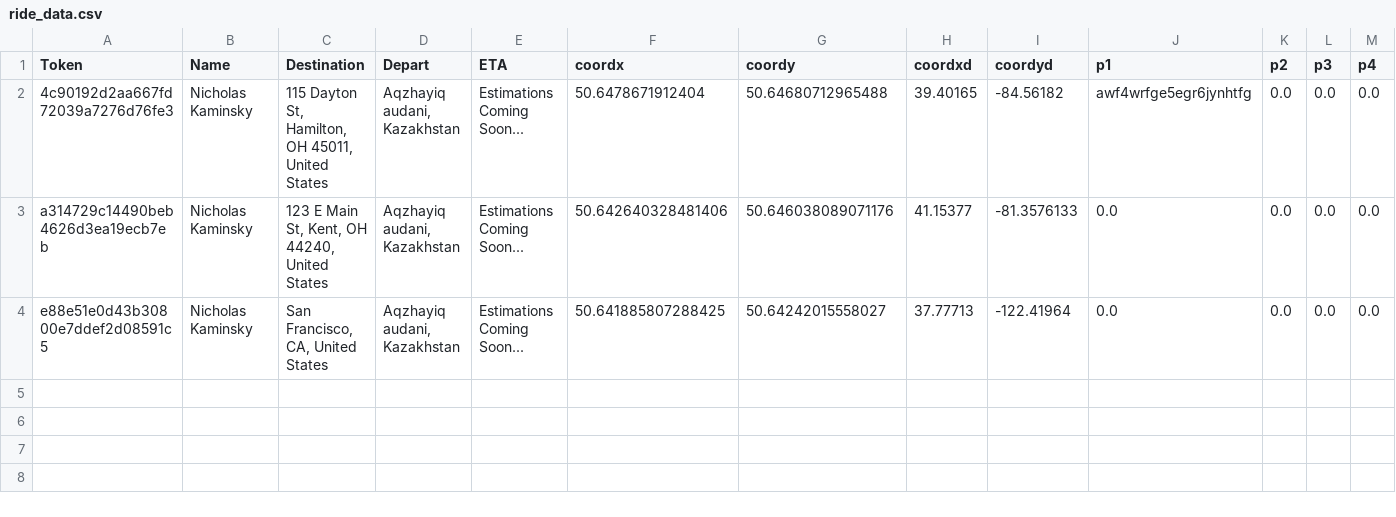
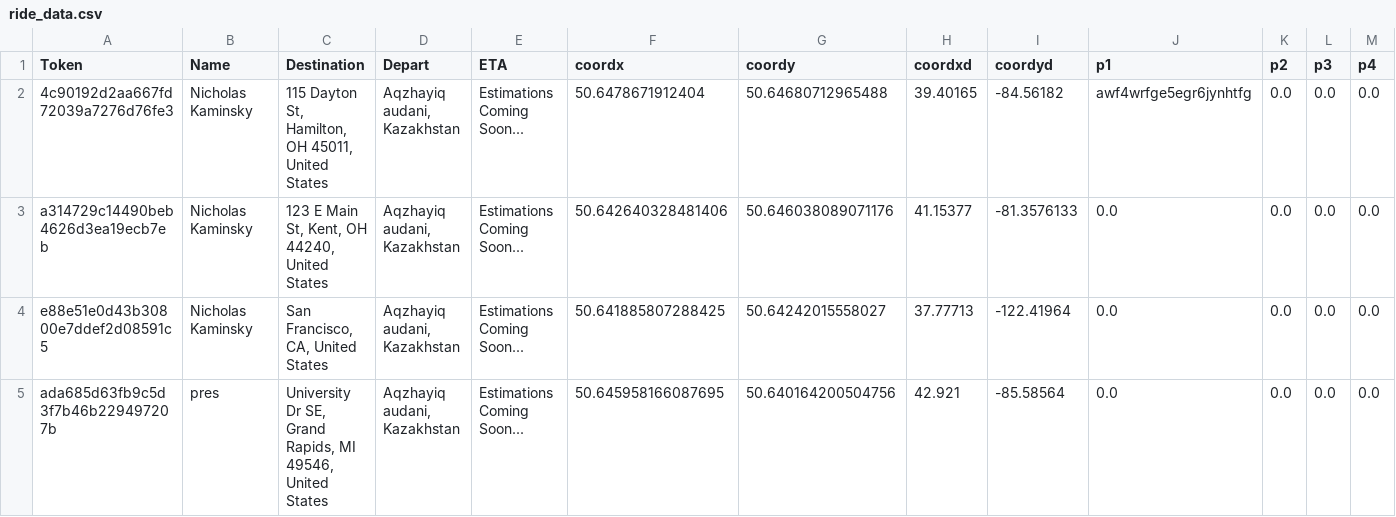
Before and after one commit to nkaminsk/senior-project, a CSV file: senior-project-main/ride_data.csv, drawn as a sheet; only a part is shown; rows hold the shown columns only; the diff names each change by its address in the sheet, - before the commit and + after, or states it on an @@ line.

```diff
--- a/senior-project-main/ride_data.csv
+++ b/senior-project-main/ride_data.csv
+row 5: ada685d63fb9c5d3f7b46b229497207b | pres | University Dr SE, Grand Rapids, MI 49546, United States | Aqzhayiq audani, Kazakhstan | Estimations Coming Soon... | 50.645958166087695 | 50.640164200504756 | 42.921 | -85.58564 | 0.0 | 0.0 | 0.0 | 0.0
```
Also changed, not shown: 4 other files.
